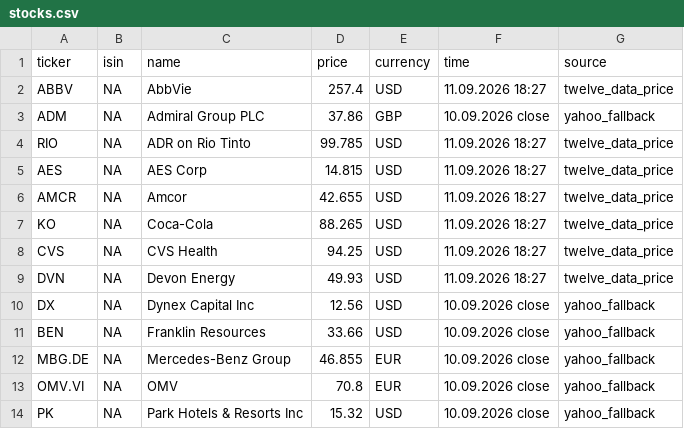
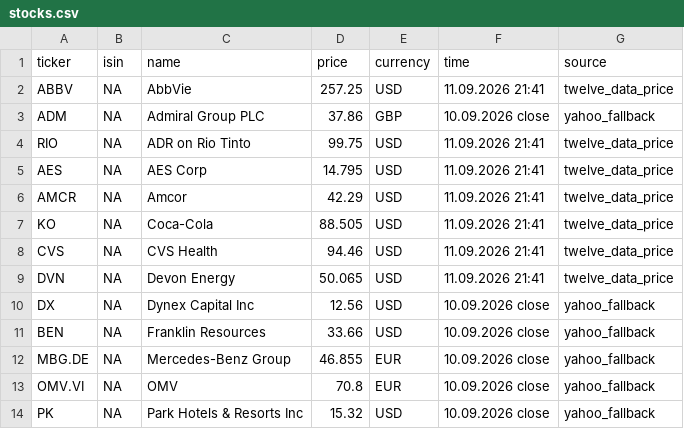
Before and after one commit to RadimTol/Akcie, a CSV file: stocks.csv, drawn as a sheet; only a part is shown.

```diff
--- a/stocks.csv
+++ b/stocks.csv
@@ -1,10 +1,10 @@
 "ticker","isin","name","price","currency","time","source"
-"ABBV",NA,"AbbVie",257.4,"USD","11.09.2026 18:27","twelve_data_price"
+"ABBV",NA,"AbbVie",257.25,"USD","11.09.2026 21:41","twelve_data_price"
 "ADM",NA,"Admiral Group PLC",37.86,"GBP","10.09.2026 close","yahoo_fallback"
-"RIO",NA,"ADR on Rio Tinto",99.785,"USD","11.09.2026 18:27","twelve_data_price"
-"AES",NA,"AES Corp",14.815,"USD","11.09.2026 18:27","twelve_data_price"
-"AMCR",NA,"Amcor",42.655,"USD","11.09.2026 18:27","twelve_data_price"
-"KO",NA,"Coca-Cola",88.265,"USD","11.09.2026 18:27","twelve_data_price"
-"CVS",NA,"CVS Health",94.25,"USD","11.09.2026 18:27","twelve_data_price"
-"DVN",NA,"Devon Energy",49.93,"USD","11.09.2026 18:27","twelve_data_price"
+"RIO",NA,"ADR on Rio Tinto",99.75,"USD","11.09.2026 21:41","twelve_data_price"
+"AES",NA,"AES Corp",14.795,"USD","11.09.2026 21:41","twelve_data_price"
+"AMCR",NA,"Amcor",42.29,"USD","11.09.2026 21:41","twelve_data_price"
+"KO",NA,"Coca-Cola",88.505,"USD","11.09.2026 21:41","twelve_data_price"
+"CVS",NA,"CVS Health",94.46,"USD","11.09.2026 21:41","twelve_data_price"
+"DVN",NA,"Devon Energy",50.065,"USD","11.09.2026 21:41","twelve_data_price"
 "DX",NA,"Dynex Capital Inc",12.56,"USD","10.09.2026 close","yahoo_fallback"
```
